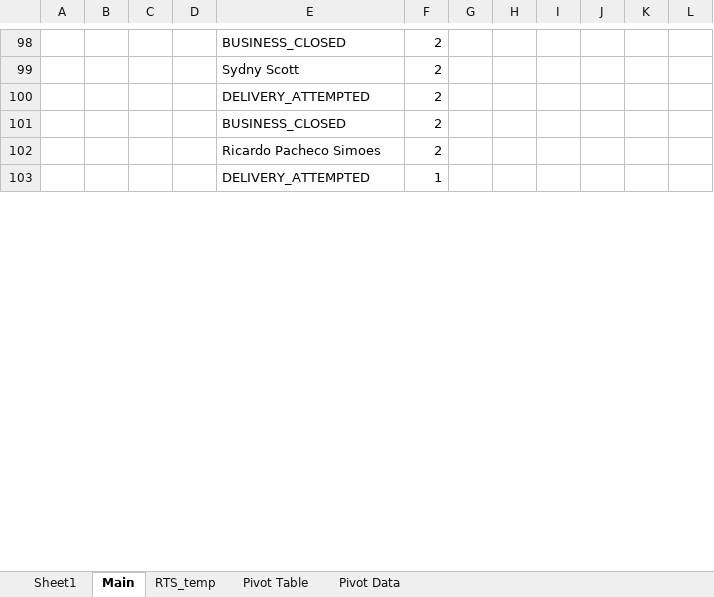
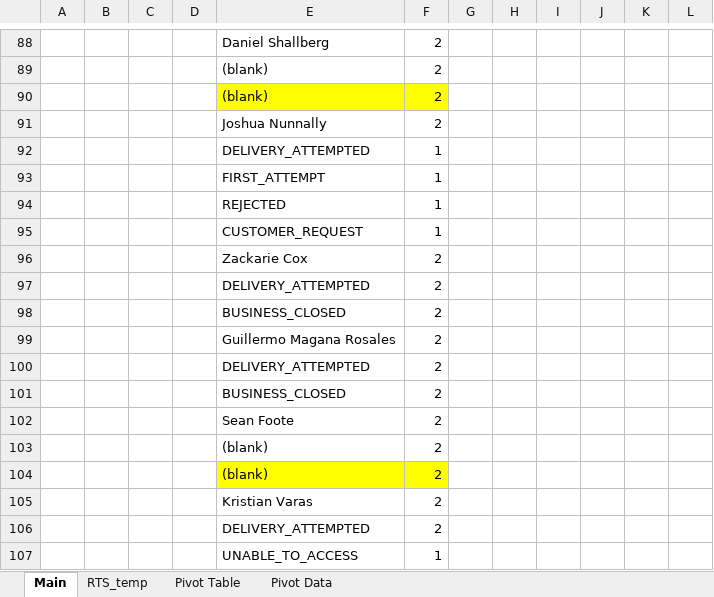
Before and after one commit to garbosz/RTS-Wash-Tools, an Excel workbook: DSP_RTS_Email_v3.xlsm, sheet Main, drawn as a sheet; only a part is shown, gaps mark what is left out; the shorter side is filled out with more unchanged rows; values as stored, in another font and other column widths than the file's, no borders; charts and pictures not drawn; addresses are those after the commit; the diff covers the shown part only; the diff names each change by its address in the sheet, - before the commit and + after, or states it on an @@ line.

```diff
--- a/DSP_RTS_Email_v3.xlsm (sheet Main)
+++ b/DSP_RTS_Email_v3.xlsm (sheet Main)
-sheet tab: Sheet1
-E88: BUSINESS_CLOSED
+E88: Daniel Shallberg
+row 90:  |  |  |  | (blank) | 2
-E91: Sydny Scott
+E91: Joshua Nunnally
@@ row 46 moved to row 92: DELIVERY_ATTEMPTED @@
+row 93:  |  |  |  | FIRST_ATTEMPT | 1
@@ row 36 moved to row 94: REJECTED @@
@@ row 37 moved to row 95: CUSTOMER_REQUEST @@
+row 96:  |  |  |  | Zackarie Cox | 2
-E99: Ricardo Pacheco Simoes
+E99: Guillermo Magana Rosales
@@ row 58 moved to row 100: DELIVERY_ATTEMPTED @@
+row 101:  |  |  |  | BUSINESS_CLOSED | 2
+row 102:  |  |  |  | Sean Foote | 2
+row 103:  |  |  |  | (blank) | 2
+row 104:  |  |  |  | (blank) | 2
+row 105:  |  |  |  | Kristian Varas | 2
+row 106:  |  |  |  | DELIVERY_ATTEMPTED | 2
@@ row 72 moved to row 107: UNABLE_TO_ACCESS @@
```
Also changed, not shown: 86 added rows, 53 removed rows, 26 moved rows, 22 edited cells and cell formats elsewhere in this sheet, charts or pictures, Bilinski Wash V1.1.xlsm.
